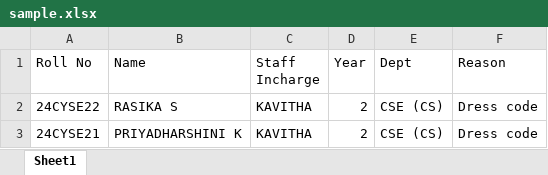
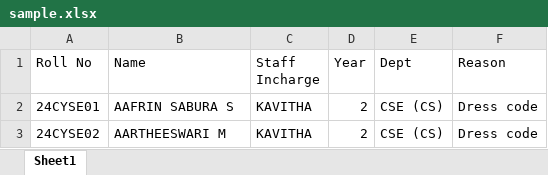
Before and after one commit to Rasika28-cs/Smart-Academic-System, an Excel workbook: attendance/sample.xlsx, sheet Sheet1, drawn as a sheet; values as stored, in another font and other column widths than the file's, no borders; the diff names each change by its address in the sheet, - before the commit and + after, or states it on an @@ line.

```diff
--- a/attendance/sample.xlsx (sheet Sheet1)
+++ b/attendance/sample.xlsx (sheet Sheet1)
-A2 (Roll No): 24CYSE22
+A2 (Roll No): 24CYSE01
-B2 (Name): RASIKA S
+B2 (Name): AAFRIN SABURA S
-A3 (Roll No): 24CYSE21
+A3 (Roll No): 24CYSE02
-B3 (Name): PRIYADHARSHINI K
+B3 (Name): AARTHEESWARI M
```
Also changed, not shown: 44 other files.
